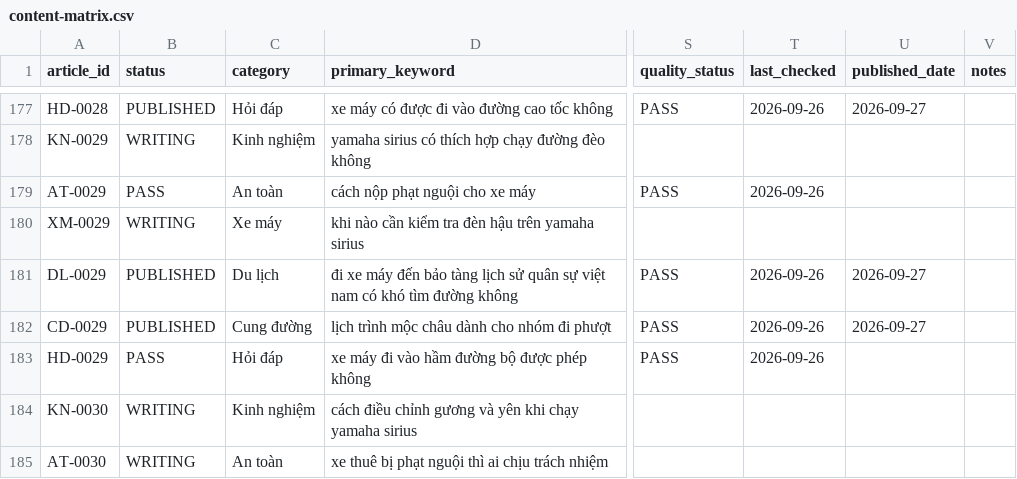
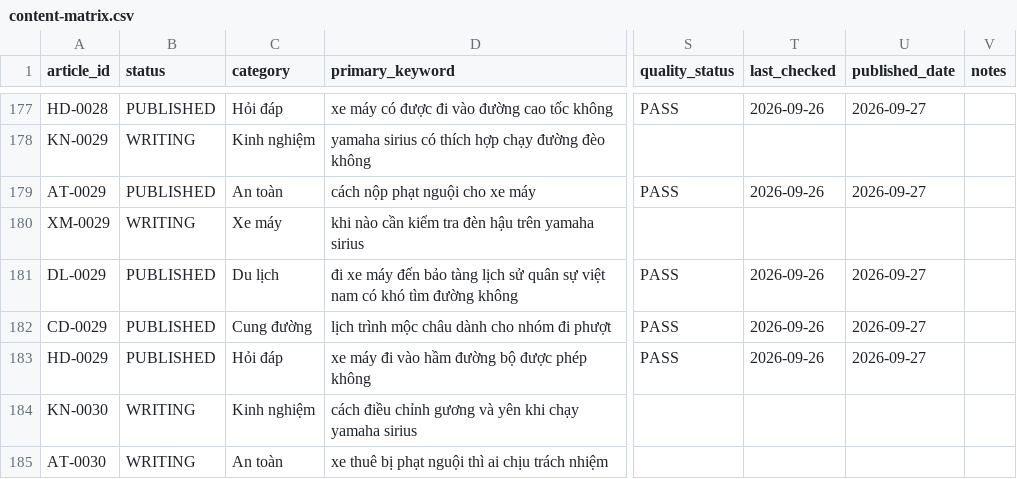
Before and after one commit to thuexemayhanoi/shop, a CSV file: data/content-matrix.csv, drawn as a sheet; only a part is shown, gaps mark what is left out; the diff names each change by its address in the sheet, - before the commit and + after, or states it on an @@ line.

```diff
--- a/data/content-matrix.csv
+++ b/data/content-matrix.csv
-B179 (status): PASS
+B179 (status): PUBLISHED
-U179 (published_date): (empty)
+U179 (published_date): 2026-09-27
-B183 (status): PASS
+B183 (status): PUBLISHED
-U183 (published_date): (empty)
+U183 (published_date): 2026-09-27
```
Also changed, not shown: 8 other files.
